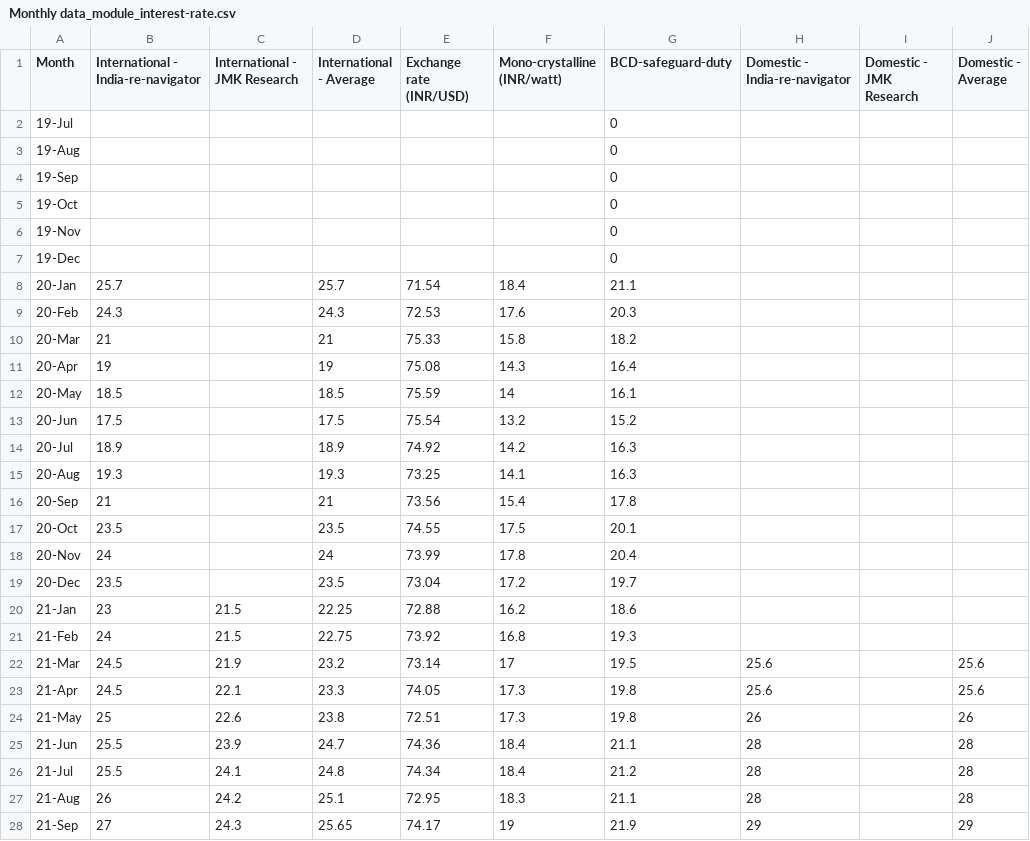
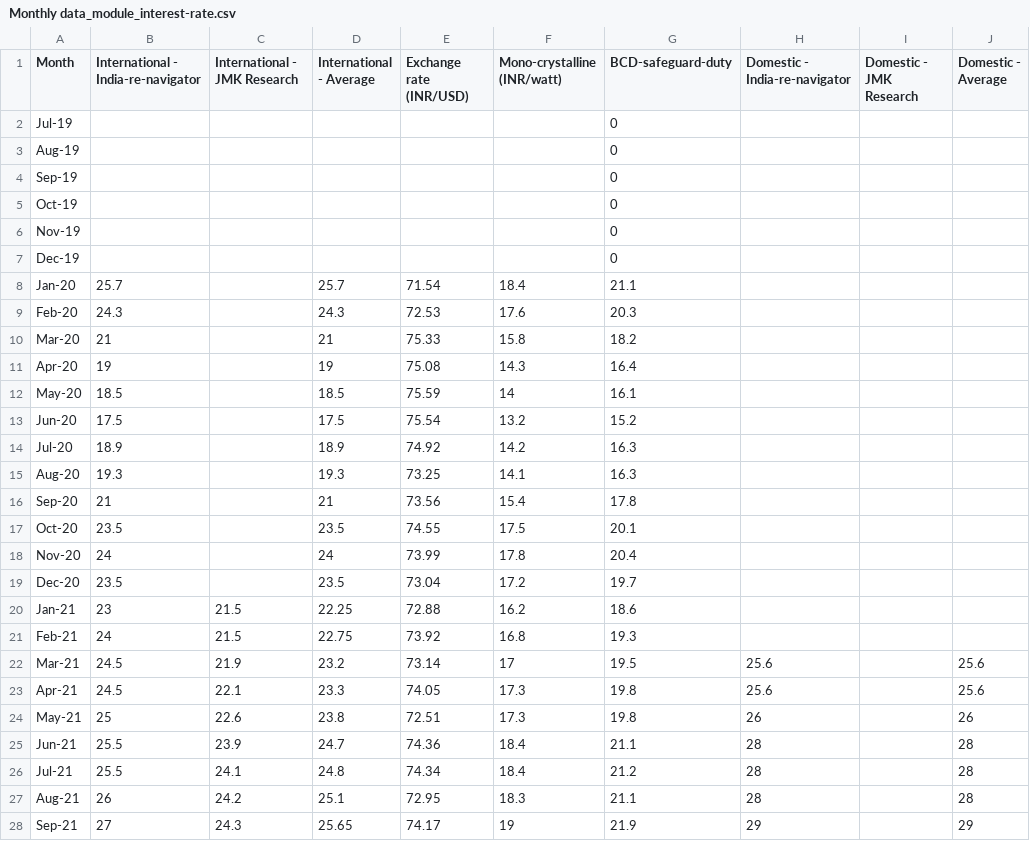
Before and after one commit to arahman-iisd/solar-lcoe-monthly, a CSV file: Monthly data_module_interest-rate.csv, drawn as a sheet; only a part is shown; the diff covers the shown part only; the diff names each change by its address in the sheet, - before the commit and + after, or states it on an @@ line.

Commit message:
Update Monthly data_module_interest-rate.csv

```diff
--- a/Monthly data_module_interest-rate.csv
+++ b/Monthly data_module_interest-rate.csv
-A2 (Month): 19-Jul
+A2 (Month): Jul-19
-A3 (Month): 19-Aug
+A3 (Month): Aug-19
-A4 (Month): 19-Sep
+A4 (Month): Sep-19
-A5 (Month): 19-Oct
+A5 (Month): Oct-19
-A6 (Month): 19-Nov
+A6 (Month): Nov-19
-A7 (Month): 19-Dec
+A7 (Month): Dec-19
-A8 (Month): 20-Jan
+A8 (Month): Jan-20
-A9 (Month): 20-Feb
+A9 (Month): Feb-20
-A10 (Month): 20-Mar
+A10 (Month): Mar-20
-A11 (Month): 20-Apr
+A11 (Month): Apr-20
-A12 (Month): 20-May
+A12 (Month): May-20
-A13 (Month): 20-Jun
+A13 (Month): Jun-20
-A14 (Month): 20-Jul
+A14 (Month): Jul-20
-A15 (Month): 20-Aug
+A15 (Month): Aug-20
-A16 (Month): 20-Sep
+A16 (Month): Sep-20
-A17 (Month): 20-Oct
+A17 (Month): Oct-20
-A18 (Month): 20-Nov
+A18 (Month): Nov-20
-A19 (Month): 20-Dec
+A19 (Month): Dec-20
-A20 (Month): 21-Jan
+A20 (Month): Jan-21
-A21 (Month): 21-Feb
+A21 (Month): Feb-21
-A22 (Month): 21-Mar
+A22 (Month): Mar-21
-A23 (Month): 21-Apr
+A23 (Month): Apr-21
-A24 (Month): 21-May
+A24 (Month): May-21
-A25 (Month): 21-Jun
+A25 (Month): Jun-21
-A26 (Month): 21-Jul
+A26 (Month): Jul-21
-A27 (Month): 21-Aug
+A27 (Month): Aug-21
-A28 (Month): 21-Sep
+A28 (Month): Sep-21
```
Also changed, not shown: 1 added row and 39 edited cells elsewhere in this file.
